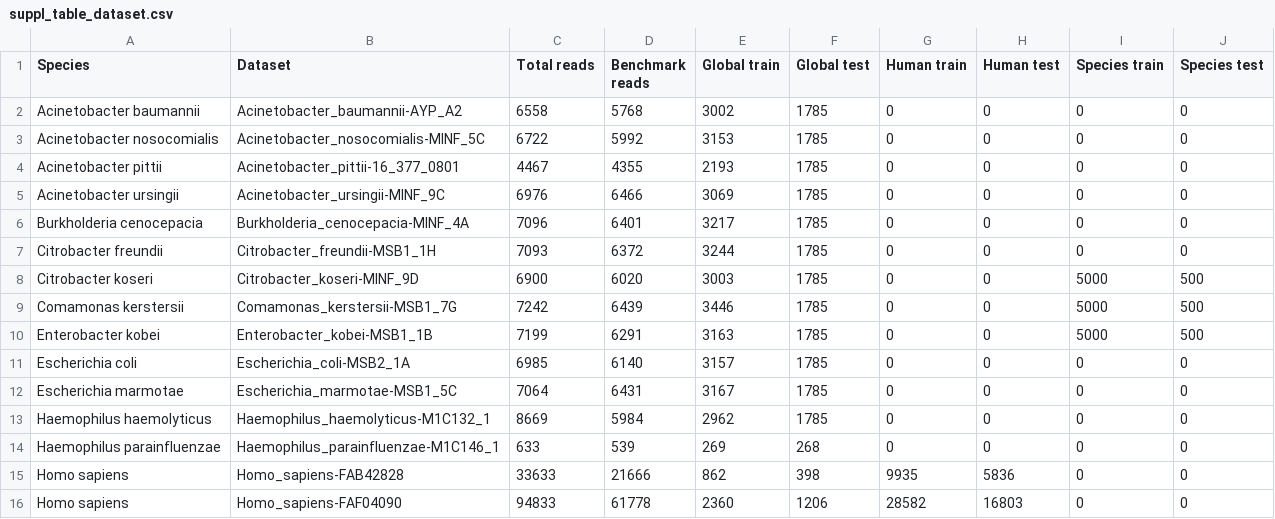
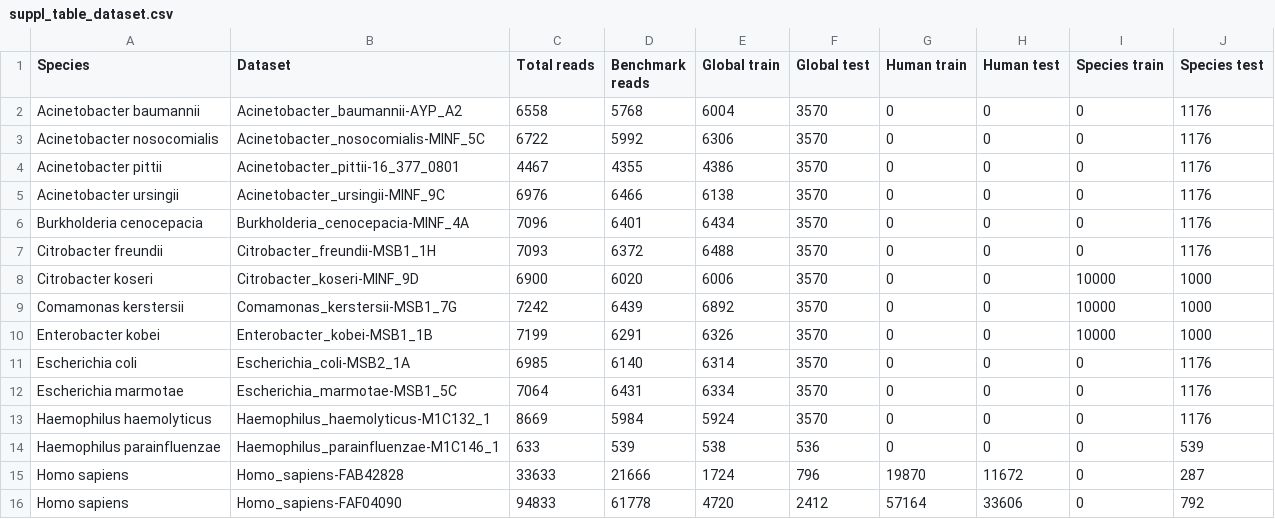
Before and after one commit to marcpaga/basecalling_architectures, a CSV file: results/data/tables/suppl_table_dataset.csv, drawn as a sheet; only a part is shown; the diff covers the shown part only.

Commit message:
update

```diff
--- a/results/data/tables/suppl_table_dataset.csv
+++ b/results/data/tables/suppl_table_dataset.csv
@@ -1,16 +1,16 @@
 Species,Dataset,Total reads,Benchmark reads,Global train,Global test,Human train,Human test,Species train,Species test
-Acinetobacter baumannii,Acinetobacter_baumannii-AYP_A2,6558,5768,3002,1785,0,0,0,0
-Acinetobacter nosocomialis,Acinetobacter_nosocomialis-MINF_5C,6722,5992,3153,1785,0,0,0,0
-Acinetobacter pittii,Acinetobacter_pittii-16_377_0801,4467,4355,2193,1785,0,0,0,0
-Acinetobacter ursingii,Acinetobacter_ursingii-MINF_9C,6976,6466,3069,1785,0,0,0,0
-Burkholderia cenocepacia,Burkholderia_cenocepacia-MINF_4A,7096,6401,3217,1785,0,0,0,0
-Citrobacter freundii,Citrobacter_freundii-MSB1_1H,7093,6372,3244,1785,0,0,0,0
-Citrobacter koseri,Citrobacter_koseri-MINF_9D,6900,6020,3003,1785,0,0,5000,500
-Comamonas kerstersii,Comamonas_kerstersii-MSB1_7G,7242,6439,3446,1785,0,0,5000,500
-Enterobacter kobei,Enterobacter_kobei-MSB1_1B,7199,6291,3163,1785,0,0,5000,500
-Escherichia coli,Escherichia_coli-MSB2_1A,6985,6140,3157,1785,0,0,0,0
-Escherichia marmotae,Escherichia_marmotae-MSB1_5C,7064,6431,3167,1785,0,0,0,0
-Haemophilus haemolyticus,Haemophilus_haemolyticus-M1C132_1,8669,5984,2962,1785,0,0,0,0
-Haemophilus parainfluenzae,Haemophilus_parainfluenzae-M1C146_1,633,539,269,268,0,0,0,0
-Homo sapiens,Homo_sapiens-FAB42828,33633,21666,862,398,9935,5836,0,0
-Homo sapiens,Homo_sapiens-FAF04090,94833,61778,2360,1206,28582,16803,0,0
+Acinetobacter baumannii,Acinetobacter_baumannii-AYP_A2,6558,5768,6004,3570,0,0,0,1176
+Acinetobacter nosocomialis,Acinetobacter_nosocomialis-MINF_5C,6722,5992,6306,3570,0,0,0,1176
+Acinetobacter pittii,Acinetobacter_pittii-16_377_0801,4467,4355,4386,3570,0,0,0,1176
+Acinetobacter ursingii,Acinetobacter_ursingii-MINF_9C,6976,6466,6138,3570,0,0,0,1176
+Burkholderia cenocepacia,Burkholderia_cenocepacia-MINF_4A,7096,6401,6434,3570,0,0,0,1176
+Citrobacter freundii,Citrobacter_freundii-MSB1_1H,7093,6372,6488,3570,0,0,0,1176
+Citrobacter koseri,Citrobacter_koseri-MINF_9D,6900,6020,6006,3570,0,0,10000,1000
+Comamonas kerstersii,Comamonas_kerstersii-MSB1_7G,7242,6439,6892,3570,0,0,10000,1000
+Enterobacter kobei,Enterobacter_kobei-MSB1_1B,7199,6291,6326,3570,0,0,10000,1000
+Escherichia coli,Escherichia_coli-MSB2_1A,6985,6140,6314,3570,0,0,0,1176
+Escherichia marmotae,Escherichia_marmotae-MSB1_5C,7064,6431,6334,3570,0,0,0,1176
+Haemophilus haemolyticus,Haemophilus_haemolyticus-M1C132_1,8669,5984,5924,3570,0,0,0,1176
+Haemophilus parainfluenzae,Haemophilus_parainfluenzae-M1C146_1,633,539,538,536,0,0,0,539
+Homo sapiens,Homo_sapiens-FAB42828,33633,21666,1724,796,19870,11672,0,287
+Homo sapiens,Homo_sapiens-FAF04090,94833,61778,4720,2412,57164,33606,0,792
```
Also changed, not shown: 132 edited cells elsewhere in this file.
